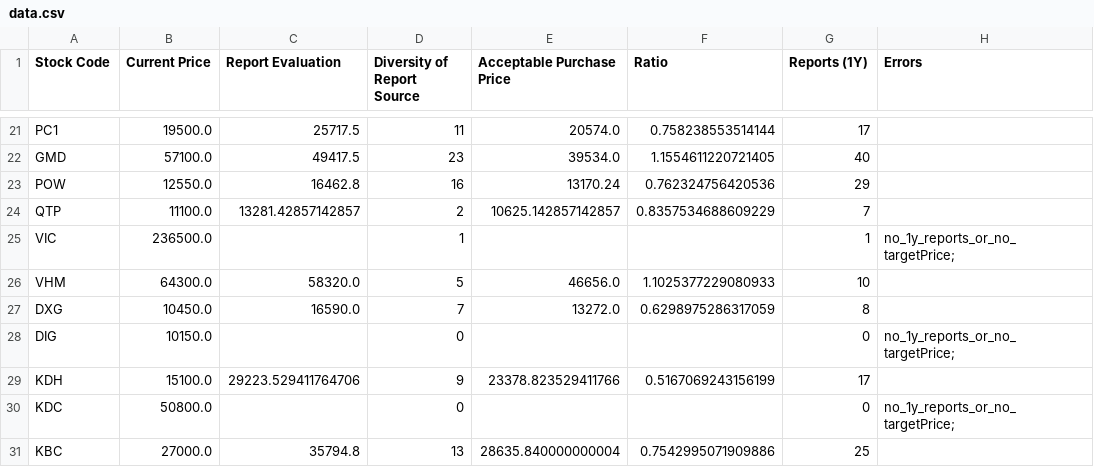
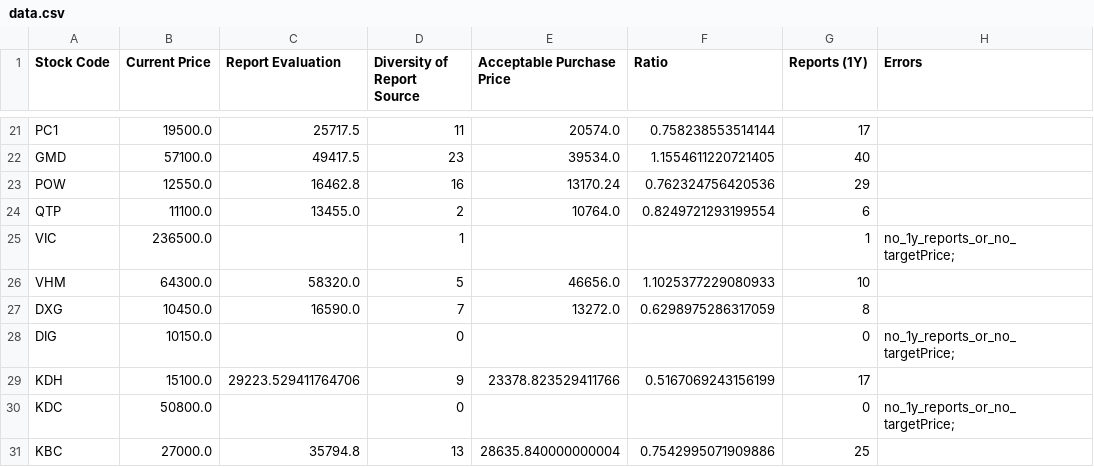
Before and after one commit to hungnd-x/stock-portfolio-daily, a CSV file: docs/data.csv, drawn as a sheet; only a part is shown, gaps mark what is left out.

```diff
--- a/docs/data.csv
+++ b/docs/data.csv
@@ -23,3 +23,3 @@ GMD,57100.0,49417.5,23,39534.0,1.1554611220721405,40,
 POW,12550.0,16462.8,16,13170.24,0.762324756420536,29,
-QTP,11100.0,13281.42857142857,2,10625.142857142857,0.8357534688609229,7,
+QTP,11100.0,13455.0,2,10764.0,0.8249721293199554,6,
 VIC,236500.0,,1,,,1,no_1y_reports_or_no_targetPrice;
```
Also changed, not shown: 1 other file.
